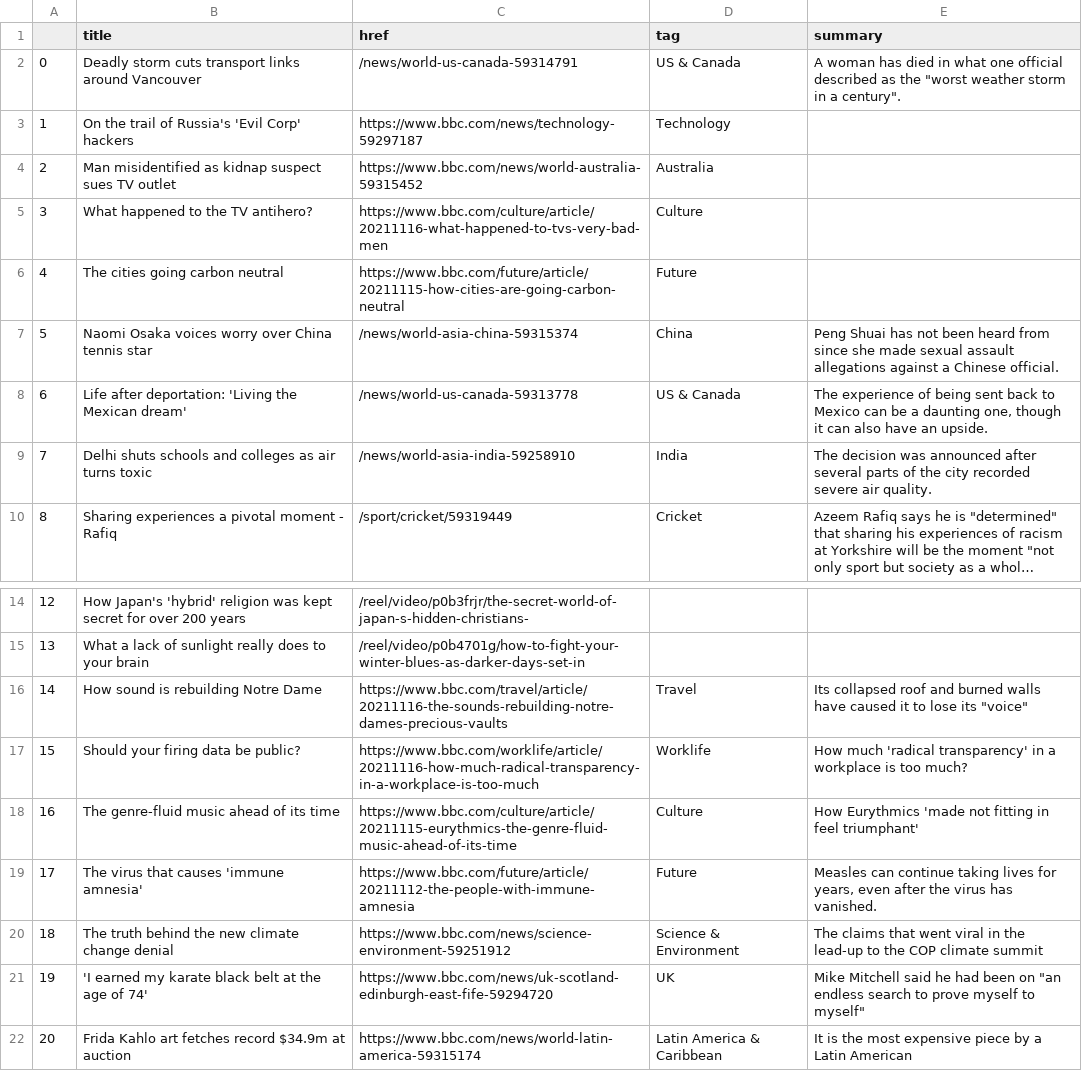
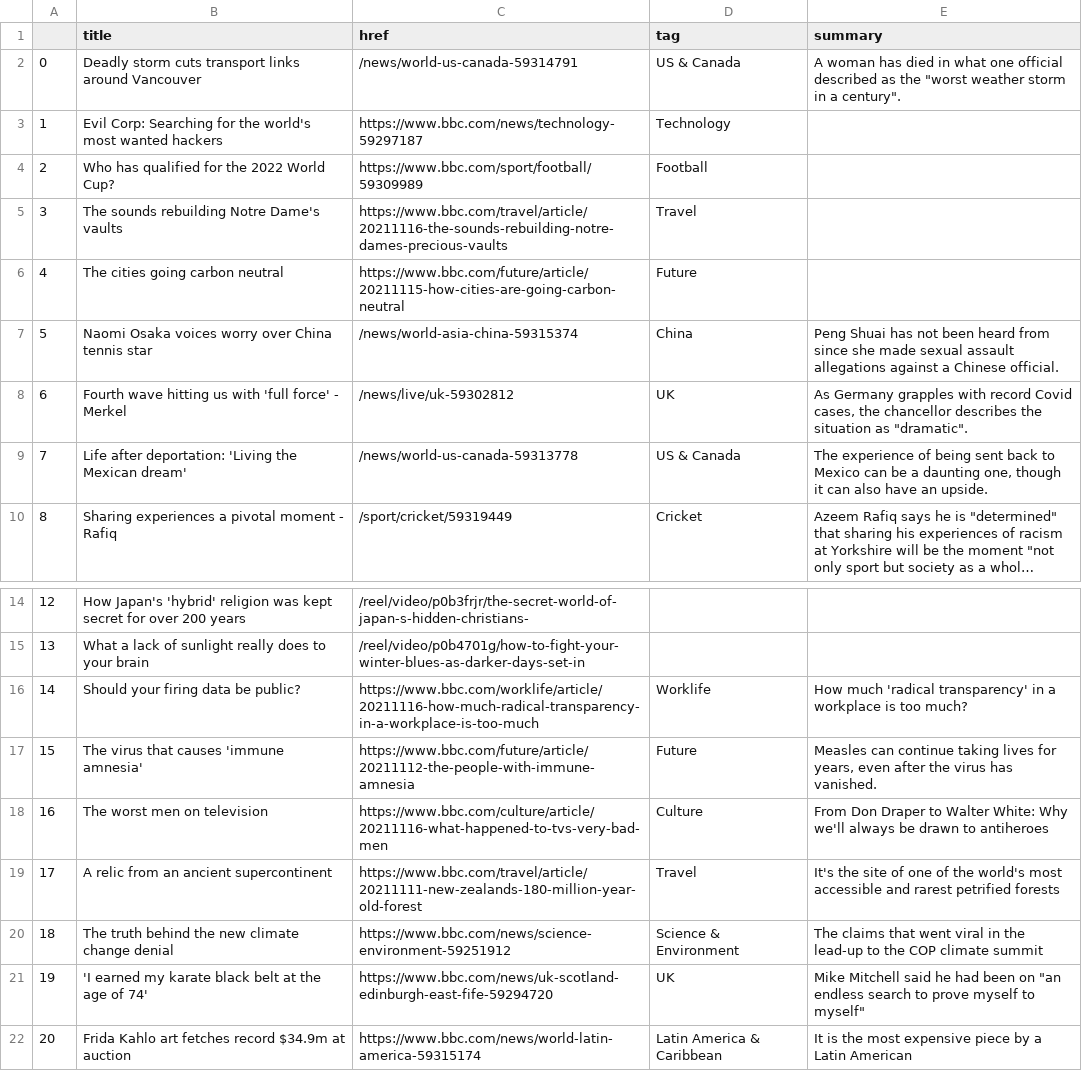
Before and after one commit to joaquin-rosado/automatic-scraper, a CSV file: bbc-headlines.csv, drawn as a sheet; only a part is shown, gaps mark what is left out; long unchanged cells end in …; the diff names each change by its address in the sheet, - before the commit and + after, or states it on an @@ line.

```diff
--- a/bbc-headlines.csv
+++ b/bbc-headlines.csv
-B3 (title): On the trail of Russia's 'Evil Corp' hackers
+B3 (title): Evil Corp: Searching for the world's most wanted hackers
-B4 (title): Man misidentified as kidnap suspect sues TV outlet
+B4 (title): Who has qualified for the 2022 World Cup?
-C4 (href): https://www.bbc.com/news/world-australia-59315452
+C4 (href): https://www.bbc.com/sport/football/59309989
-D4 (tag): Australia
+D4 (tag): Football
-B5 (title): What happened to the TV antihero?
+B5 (title): The sounds rebuilding Notre Dame's vaults
-C5 (href): https://www.bbc.com/culture/article/20211116-what-happened-to-tvs-very-bad-men
+C5 (href): https://www.bbc.com/travel/article/20211116-the-sounds-rebuilding-notre-dames-precious-vaults
-D5 (tag): Culture
+D5 (tag): Travel
-B8 (title): Life after deportation: 'Living the Mexican dream'
+B8 (title): Fourth wave hitting us with 'full force' - Merkel
-C8 (href): /news/world-us-canada-59313778
+C8 (href): /news/live/uk-59302812
-D8 (tag): US & Canada
+D8 (tag): UK
-E8 (summary): The experience of being sent back to Mexico can be a daunting one, though it can also have an upside.
+E8 (summary): As Germany grapples with record Covid cases, the chancellor describes the situation as "dramatic".
-B9 (title): Delhi shuts schools and colleges as air turns toxic
+B9 (title): Life after deportation: 'Living the Mexican dream'
-C9 (href): /news/world-asia-india-59258910
+C9 (href): /news/world-us-canada-59313778
-D9 (tag): India
+D9 (tag): US & Canada
-E9 (summary): The decision was announced after several parts of the city recorded severe air quality.
+E9 (summary): The experience of being sent back to Mexico can be a daunting one, though it can also have an upside.
-B16 (title): How sound is rebuilding Notre Dame
+B16 (title): Should your firing data be public?
-C16 (href): https://www.bbc.com/travel/article/20211116-the-sounds-rebuilding-notre-dames-precious-vaults
+C16 (href): https://www.bbc.com/worklife/article/20211116-how-much-radical-transparency-in-a-workplace-is-too-much
-D16 (tag): Travel
+D16 (tag): Worklife
-E16 (summary): Its collapsed roof and burned walls have caused it to lose its "voice"
+E16 (summary): How much 'radical transparency' in a workplace is too much?
-B17 (title): Should your firing data be public?
+B17 (title): The virus that causes 'immune amnesia'
-C17 (href): https://www.bbc.com/worklife/article/20211116-how-much-radical-transparency-in-a-workplace-is-too-much
+C17 (href): https://www.bbc.com/future/article/20211112-the-people-with-immune-amnesia
-D17 (tag): Worklife
+D17 (tag): Future
-E17 (summary): How much 'radical transparency' in a workplace is too much?
+E17 (summary): Measles can continue taking lives for years, even after the virus has vanished.
-B18 (title): The genre-fluid music ahead of its time
+B18 (title): The worst men on television
-C18 (href): https://www.bbc.com/culture/article/20211115-eurythmics-the-genre-fluid-music-ahead-of-its-time
+C18 (href): https://www.bbc.com/culture/article/20211116-what-happened-to-tvs-very-bad-men
-E18 (summary): How Eurythmics 'made not fitting in feel triumphant'
+E18 (summary): From Don Draper to Walter White: Why we'll always be drawn to antiheroes
-B19 (title): The virus that causes 'immune amnesia'
+B19 (title): A relic from an ancient supercontinent
-C19 (href): https://www.bbc.com/future/article/20211112-the-people-with-immune-amnesia
+C19 (href): https://www.bbc.com/travel/article/20211111-new-zealands-180-million-year-old-forest
-D19 (tag): Future
+D19 (tag): Travel
-E19 (summary): Measles can continue taking lives for years, even after the virus has vanished.
+E19 (summary): It's the site of one of the world's most accessible and rarest petrified forests
```
